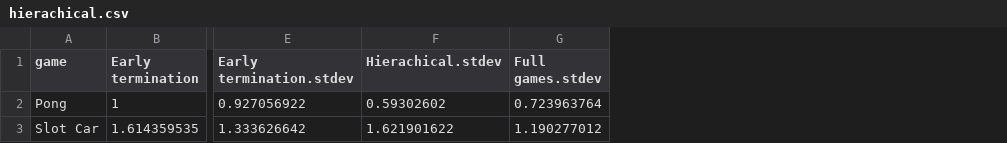
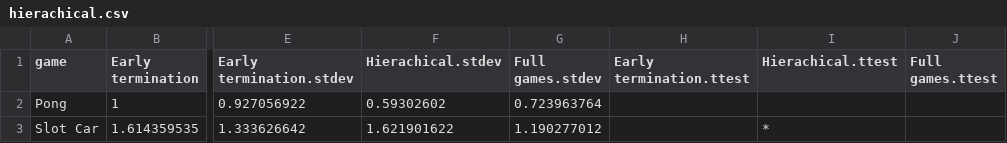
Before and after one commit to nkf/deep-unity, a CSV file: Benchmarks/csv-charts/hierachical.csv, drawn as a sheet; only a part is shown, gaps mark what is left out; the diff names each change by its address in the sheet, - before the commit and + after, or states it on an @@ line.

```diff
--- a/Benchmarks/csv-charts/hierachical.csv
+++ b/Benchmarks/csv-charts/hierachical.csv
+column H (Early termination.ttest), empty
+column I (Hierachical.ttest), row 3: *
+column J (Full games.ttest), empty
```
Also changed, not shown: Benchmarks/csv-charts/batchsize-poolsize.csv, Benchmarks/csv-charts/human-ass.csv, 5 other files.
